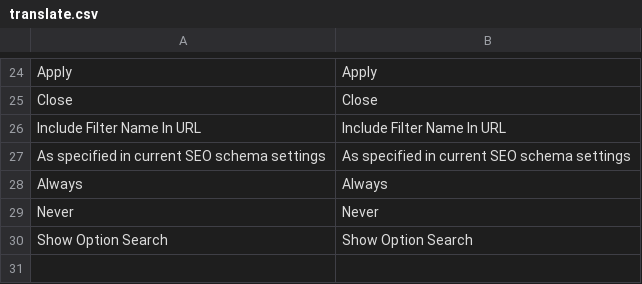
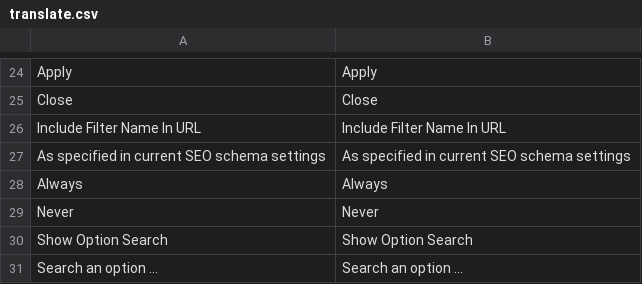
Before and after one commit to osmianski/manadev-magento, a CSV file: extensions/ManaPro/FilterShowMore/translate.csv, drawn as a sheet; only a part is shown, gaps mark what is left out; the diff names each change by its address in the sheet, - before the commit and + after, or states it on an @@ line.

Commit message:
Layered navigation: search in show more/show less and in scrollbar

```diff
--- a/extensions/ManaPro/FilterShowMore/translate.csv
+++ b/extensions/ManaPro/FilterShowMore/translate.csv
+row 31: Search an option ... | Search an option ...
```
Also changed, not shown: 15 other files.
